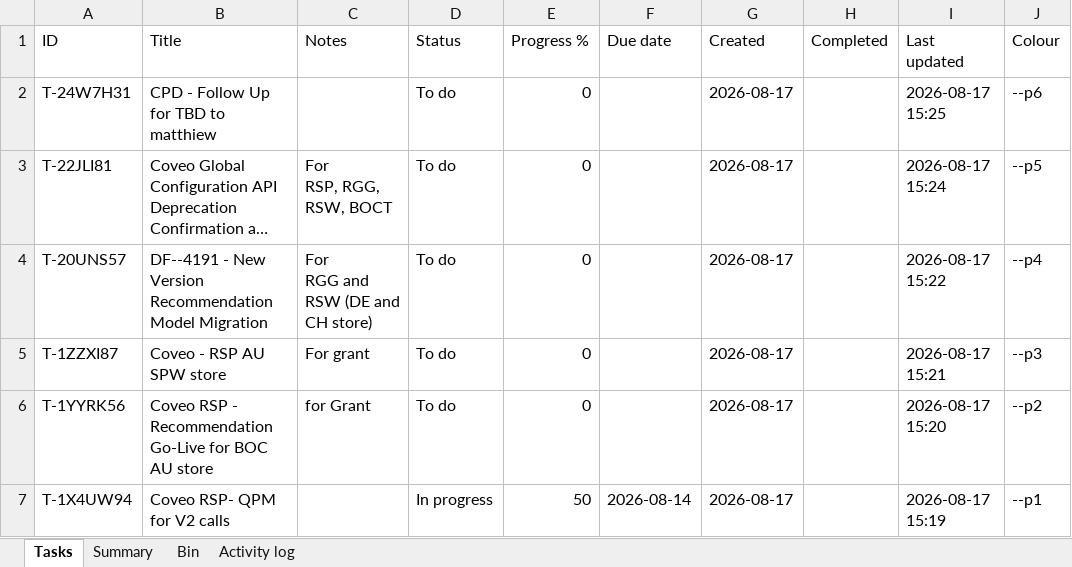
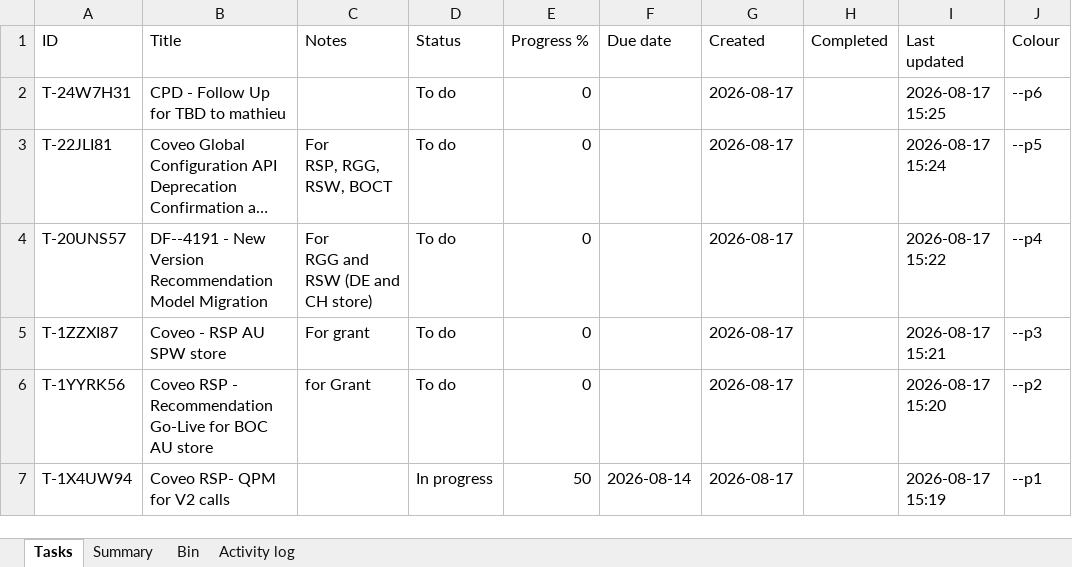
Before and after one commit to akshay0828/To-Do, an Excel workbook: data/todo-board.xlsx, sheet Tasks, drawn as a sheet; long unchanged cells end in …; values as stored, in another font and other column widths than the file's, no borders; the diff names each change by its address in the sheet, - before the commit and + after, or states it on an @@ line.

```diff
--- a/data/todo-board.xlsx (sheet Tasks)
+++ b/data/todo-board.xlsx (sheet Tasks)
-B2 (Title): CPD - Follow Up for TBD to matthiew
+B2 (Title): CPD - Follow Up for TBD to mathieu
```
Also changed, not shown: sheet Activity log.
